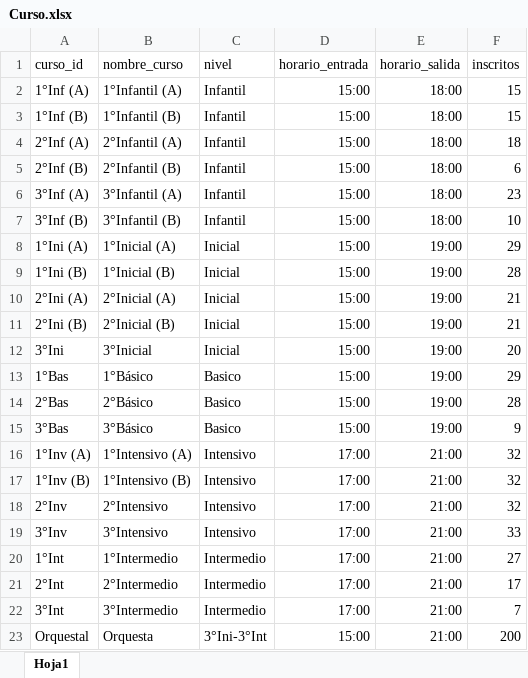
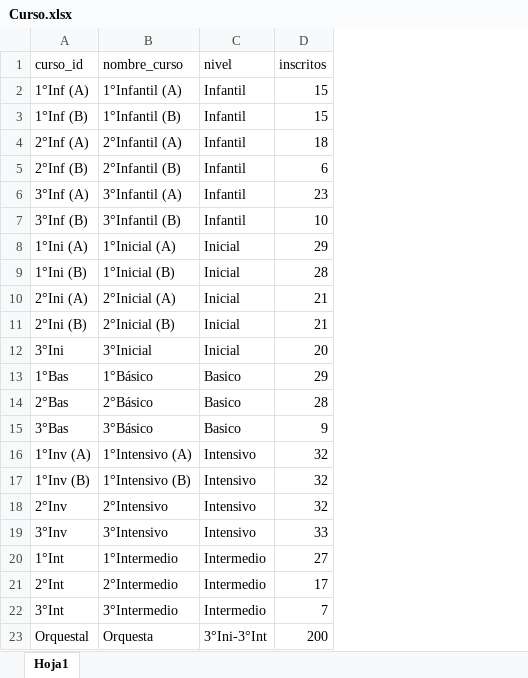
Before and after one commit to AndrewHerrada/Timetabling, an Excel workbook: db/tablas_procesadas/Curso.xlsx, sheet Hoja1, drawn as a sheet; values as stored, in another font and other column widths than the file's, no borders; the diff names each change by its address in the sheet, - before the commit and + after, or states it on an @@ line.

```diff
--- a/db/tablas_procesadas/Curso.xlsx (sheet Hoja1)
+++ b/db/tablas_procesadas/Curso.xlsx (sheet Hoja1)
-column D (horario_entrada), rows 2-23: 15:00 | 15:00 | 15:00 | 15:00 | 15:00 | 15:00 | 15:00 | 15:00 | 15:00 | 15:00 | 15:00 | 15:00 | 15:00 | 15:00 | 17:00 | 17:00 | 17:00 | 17:00 | 17:00 | 17:00 | 17:00 | 15:00
-column E (horario_salida), rows 2-23: 18:00 | 18:00 | 18:00 | 18:00 | 18:00 | 18:00 | 19:00 | 19:00 | 19:00 | 19:00 | 19:00 | 19:00 | 19:00 | 19:00 | 21:00 | 21:00 | 21:00 | 21:00 | 21:00 | 21:00 | 21:00 | 21:00
```
Also changed, not shown: db/tablas_procesadas/Materia.xlsx, db/tablas_procesadas/Profesor.xlsx, 1 other file.
